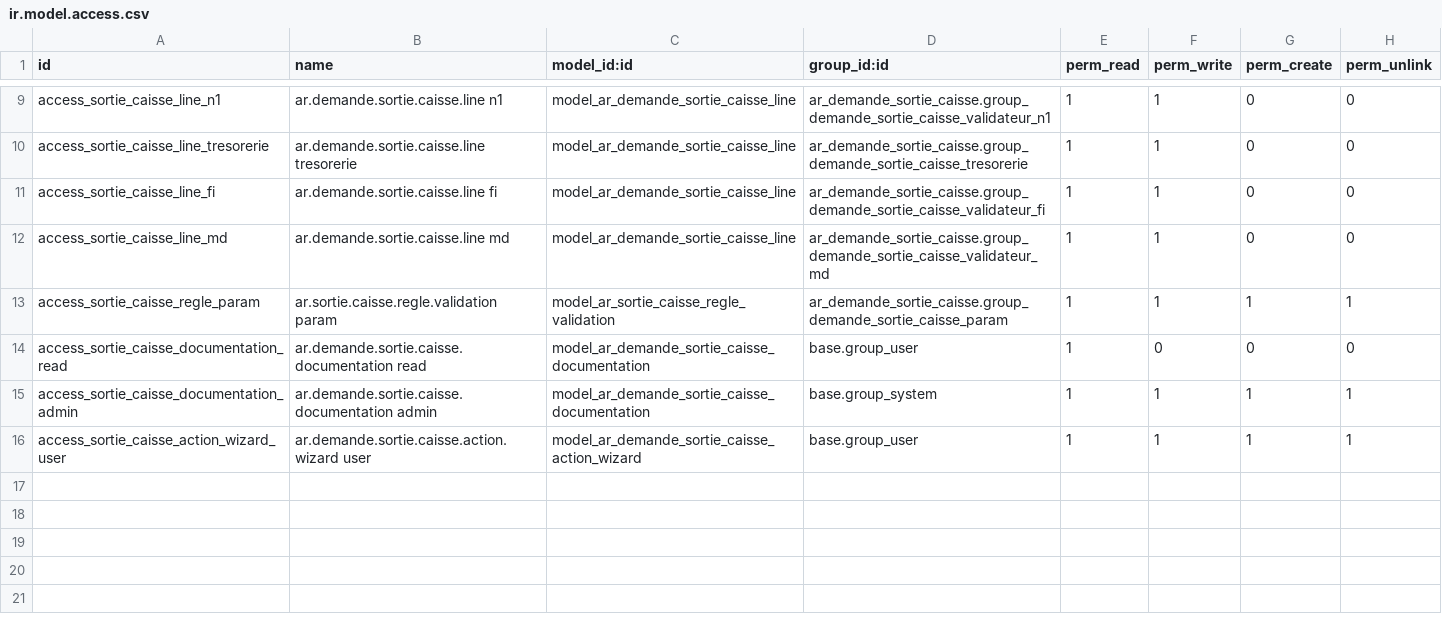
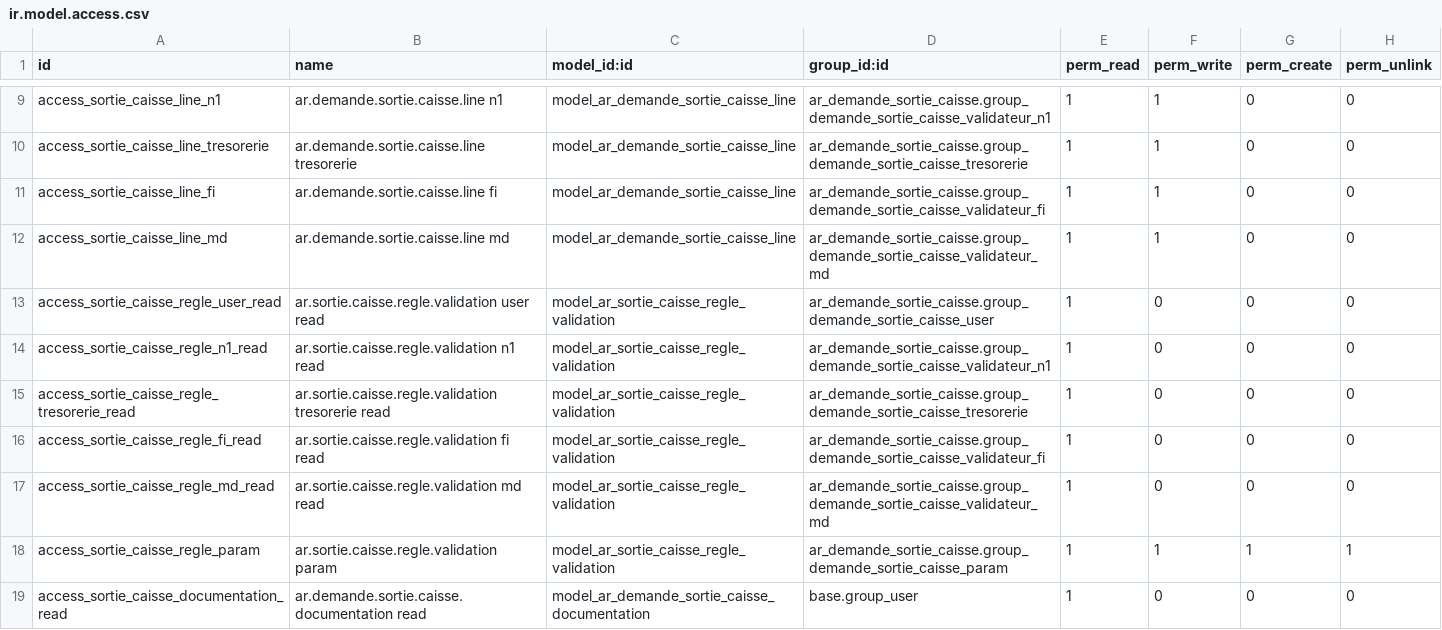
Before and after one commit to Ilyasselkh/ar_demande_sortie_caisse, a CSV file: security/ir.model.access.csv, drawn as a sheet; only a part is shown, gaps mark what is left out; the shorter side is filled out with more unchanged rows; the diff names each change by its address in the sheet, - before the commit and + after, or states it on an @@ line.

Commit message:
Update sortie caisse request

```diff
--- a/security/ir.model.access.csv
+++ b/security/ir.model.access.csv
+row 13: access_sortie_caisse_regle_user_read | ar.sortie.caisse.regle.validation user read | model_ar_sortie_caisse_regle_validation | ar_demande_sortie_caisse.group_demande_sortie_caisse_user | 1 | 0 | 0 | 0
+row 14: access_sortie_caisse_regle_n1_read | ar.sortie.caisse.regle.validation n1 read | model_ar_sortie_caisse_regle_validation | ar_demande_sortie_caisse.group_demande_sortie_caisse_validateur_n1 | 1 | 0 | 0 | 0
+row 15: access_sortie_caisse_regle_tresorerie_read | ar.sortie.caisse.regle.validation tresorerie read | model_ar_sortie_caisse_regle_validation | ar_demande_sortie_caisse.group_demande_sortie_caisse_tresorerie | 1 | 0 | 0 | 0
+row 16: access_sortie_caisse_regle_fi_read | ar.sortie.caisse.regle.validation fi read | model_ar_sortie_caisse_regle_validation | ar_demande_sortie_caisse.group_demande_sortie_caisse_validateur_fi | 1 | 0 | 0 | 0
+row 17: access_sortie_caisse_regle_md_read | ar.sortie.caisse.regle.validation md read | model_ar_sortie_caisse_regle_validation | ar_demande_sortie_caisse.group_demande_sortie_caisse_validateur_md | 1 | 0 | 0 | 0
```
Also changed, not shown: 4 other files.
